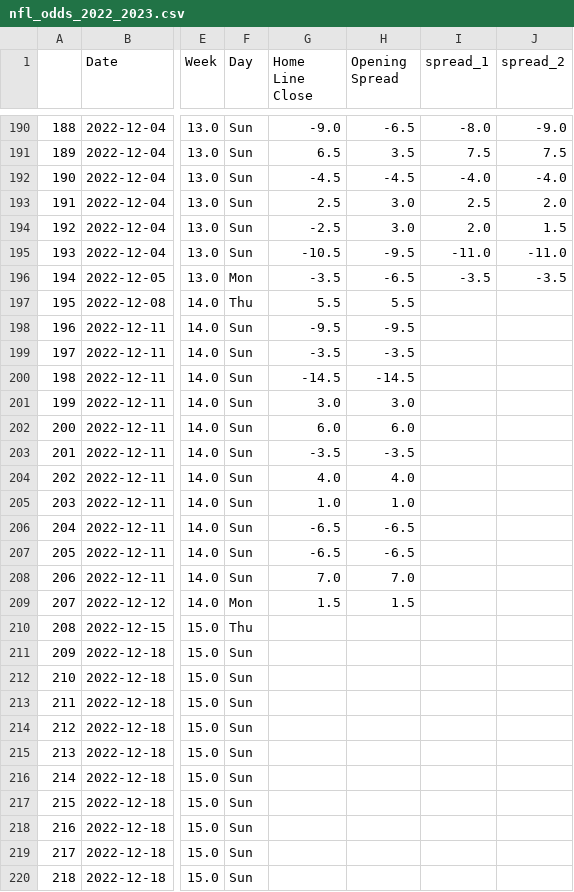
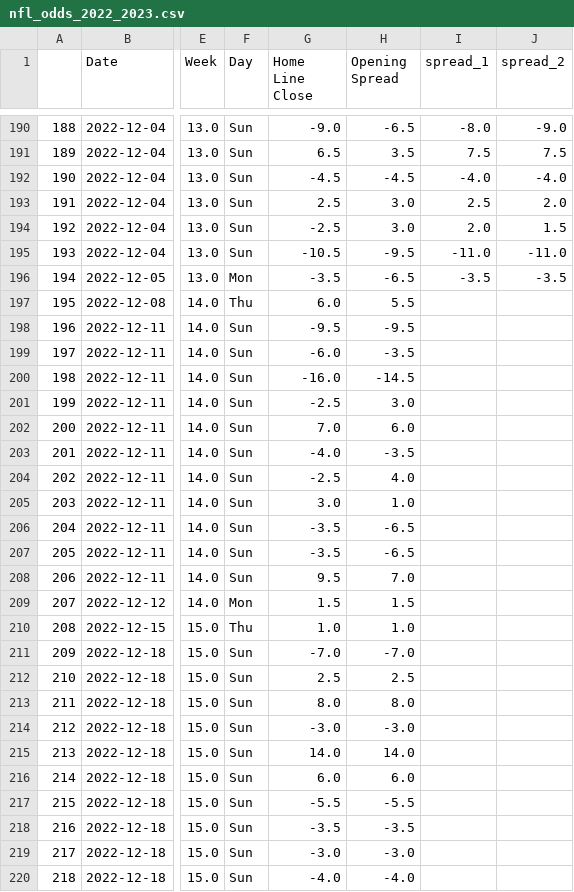
Before and after one commit to ZeNoonan/nfl, a CSV file: nfl_odds_2022_2023.csv, drawn as a sheet; only a part is shown, gaps mark what is left out; the diff covers the shown part only; the diff names each change by its address in the sheet, - before the commit and + after, or states it on an @@ line.

```diff
--- a/nfl_odds_2022_2023.csv
+++ b/nfl_odds_2022_2023.csv
-G197 (Home Line Close): 5.5
+G197 (Home Line Close): 6.0
-G199 (Home Line Close): -3.5
+G199 (Home Line Close): -6.0
-G200 (Home Line Close): -14.5
+G200 (Home Line Close): -16.0
-G201 (Home Line Close): 3.0
+G201 (Home Line Close): -2.5
-G202 (Home Line Close): 6.0
+G202 (Home Line Close): 7.0
-G203 (Home Line Close): -3.5
+G203 (Home Line Close): -4.0
-G204 (Home Line Close): 4.0
+G204 (Home Line Close): -2.5
-G205 (Home Line Close): 1.0
+G205 (Home Line Close): 3.0
-G206:G207 (Home Line Close): -6.5
+G206:G207 (Home Line Close): -3.5
-G208 (Home Line Close): 7.0
+G208 (Home Line Close): 9.5
-G210 (Home Line Close): (empty)
+G210 (Home Line Close): 1.0
-H210 (Opening Spread): (empty)
+H210 (Opening Spread): 1.0
-G211 (Home Line Close): (empty)
+G211 (Home Line Close): -7.0
-H211 (Opening Spread): (empty)
+H211 (Opening Spread): -7.0
-G212 (Home Line Close): (empty)
+G212 (Home Line Close): 2.5
-H212 (Opening Spread): (empty)
+H212 (Opening Spread): 2.5
-G213 (Home Line Close): (empty)
+G213 (Home Line Close): 8.0
-H213 (Opening Spread): (empty)
+H213 (Opening Spread): 8.0
-G214 (Home Line Close): (empty)
+G214 (Home Line Close): -3.0
-H214 (Opening Spread): (empty)
+H214 (Opening Spread): -3.0
-G215 (Home Line Close): (empty)
+G215 (Home Line Close): 14.0
-H215 (Opening Spread): (empty)
+H215 (Opening Spread): 14.0
-G216 (Home Line Close): (empty)
+G216 (Home Line Close): 6.0
-H216 (Opening Spread): (empty)
+H216 (Opening Spread): 6.0
-G217 (Home Line Close): (empty)
+G217 (Home Line Close): -5.5
-H217 (Opening Spread): (empty)
+H217 (Opening Spread): -5.5
-G218 (Home Line Close): (empty)
+G218 (Home Line Close): -3.5
-H218 (Opening Spread): (empty)
+H218 (Opening Spread): -3.5
-G219 (Home Line Close): (empty)
+G219 (Home Line Close): -3.0
-H219 (Opening Spread): (empty)
+H219 (Opening Spread): -3.0
-G220 (Home Line Close): (empty)
+G220 (Home Line Close): -4.0
-H220 (Opening Spread): (empty)
+H220 (Opening Spread): -4.0
```
Also changed, not shown: 10 edited cells elsewhere in this file, nfl_scores_2022_2023.csv.
